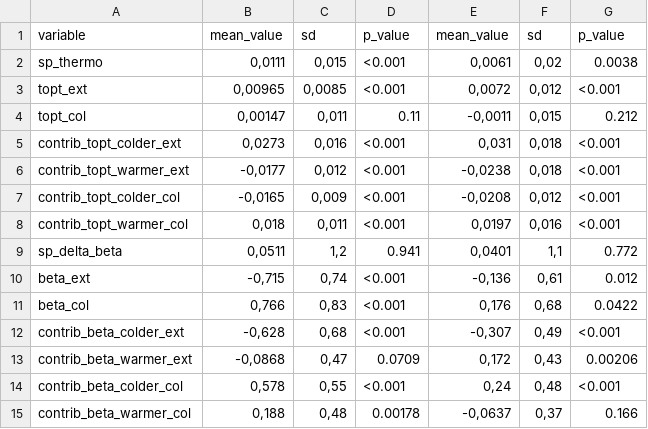
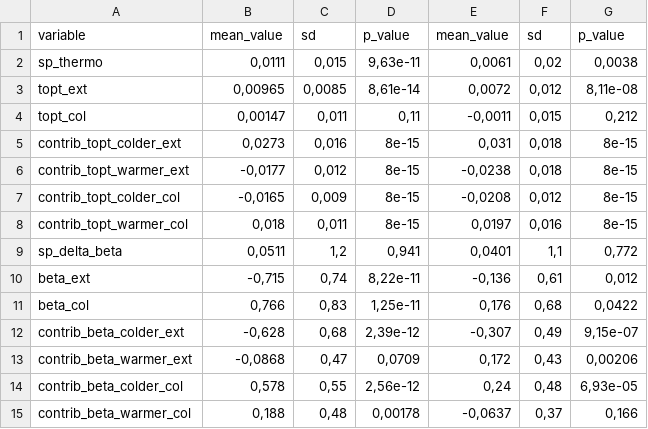
Before and after one commit to Jeremy-borderieux/Article_thermo_beta_part, a CSV file: Figures_results/sup_tab_other_topt.csv, drawn as a sheet.

Commit message:
Changes in p-value presentation and eps format

```diff
--- a/Figures_results/sup_tab_other_topt.csv
+++ b/Figures_results/sup_tab_other_topt.csv
@@ -1,15 +1,15 @@
 "variable";"mean_value";"sd";"p_value";"mean_value";"sd";"p_value"
-"sp_thermo";0,0111;0,015;"<0.001";0,0061;0,02;"0.0038"
-"topt_ext";0,00965;0,0085;"<0.001";0,0072;0,012;"<0.001"
-"topt_col";0,00147;0,011;"0.11";-0,0011;0,015;"0.212"
-"contrib_topt_colder_ext";0,0273;0,016;"<0.001";0,031;0,018;"<0.001"
-"contrib_topt_warmer_ext";-0,0177;0,012;"<0.001";-0,0238;0,018;"<0.001"
-"contrib_topt_colder_col";-0,0165;0,009;"<0.001";-0,0208;0,012;"<0.001"
-"contrib_topt_warmer_col";0,018;0,011;"<0.001";0,0197;0,016;"<0.001"
-"sp_delta_beta";0,0511;1,2;"0.941";0,0401;1,1;"0.772"
-"beta_ext";-0,715;0,74;"<0.001";-0,136;0,61;"0.012"
-"beta_col";0,766;0,83;"<0.001";0,176;0,68;"0.0422"
-"contrib_beta_colder_ext";-0,628;0,68;"<0.001";-0,307;0,49;"<0.001"
-"contrib_beta_warmer_ext";-0,0868;0,47;"0.0709";0,172;0,43;"0.00206"
-"contrib_beta_colder_col";0,578;0,55;"<0.001";0,24;0,48;"<0.001"
-"contrib_beta_warmer_col";0,188;0,48;"0.00178";-0,0637;0,37;"0.166"
+"sp_thermo";0,0111;0,015;9,63e-11;0,0061;0,02;0,0038
+"topt_ext";0,00965;0,0085;8,61e-14;0,0072;0,012;8,11e-08
+"topt_col";0,00147;0,011;0,11;-0,0011;0,015;0,212
+"contrib_topt_colder_ext";0,0273;0,016;8e-15;0,031;0,018;8e-15
+"contrib_topt_warmer_ext";-0,0177;0,012;8e-15;-0,0238;0,018;8e-15
+"contrib_topt_colder_col";-0,0165;0,009;8e-15;-0,0208;0,012;8e-15
+"contrib_topt_warmer_col";0,018;0,011;8e-15;0,0197;0,016;8e-15
+"sp_delta_beta";0,0511;1,2;0,941;0,0401;1,1;0,772
+"beta_ext";-0,715;0,74;8,22e-11;-0,136;0,61;0,012
+"beta_col";0,766;0,83;1,25e-11;0,176;0,68;0,0422
+"contrib_beta_colder_ext";-0,628;0,68;2,39e-12;-0,307;0,49;9,15e-07
+"contrib_beta_warmer_ext";-0,0868;0,47;0,0709;0,172;0,43;0,00206
+"contrib_beta_colder_col";0,578;0,55;2,56e-12;0,24;0,48;6,93e-05
+"contrib_beta_warmer_col";0,188;0,48;0,00178;-0,0637;0,37;0,166
```
Also changed, not shown: Figures_results/Bootstrap_rare_common_species.csv, Figures_results/sup_tab_results.csv, 4 other files.
